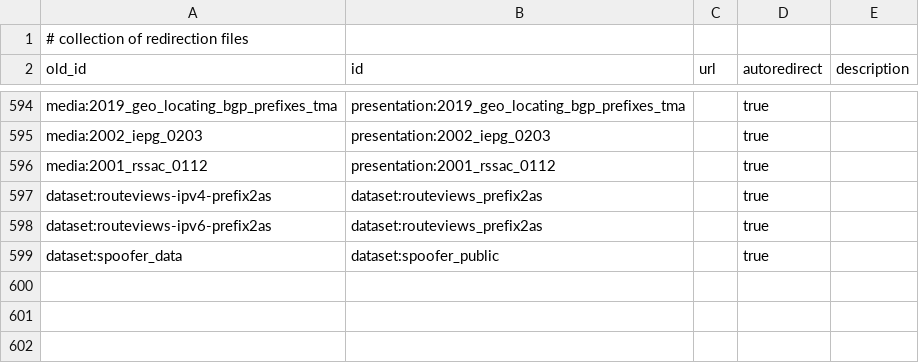
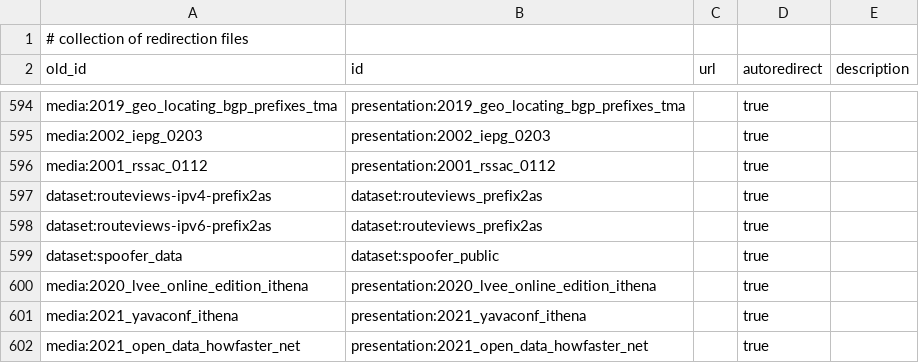
Before and after one commit to CAIDA/catalog-data, a CSV file: data/redirects.csv, drawn as a sheet; only a part is shown, gaps mark what is left out.

Commit message:
add redirects correctly

```diff
--- a/data/redirects.csv
+++ b/data/redirects.csv
@@ -599 +599,4 @@ dataset:routeviews-ipv6-prefix2as, dataset:routeviews_prefix2as, , true
 dataset:spoofer_data, dataset:spoofer_public, , true
+media:2020_lvee_online_edition_ithena, presentation:2020_lvee_online_edition_ithena, , true
+media:2021_yavaconf_ithena, presentation:2021_yavaconf_ithena, , true
+media:2021_open_data_howfaster_net, presentation:2021_open_data_howfaster_net, , true
```
Also changed, not shown: 4 other files.
